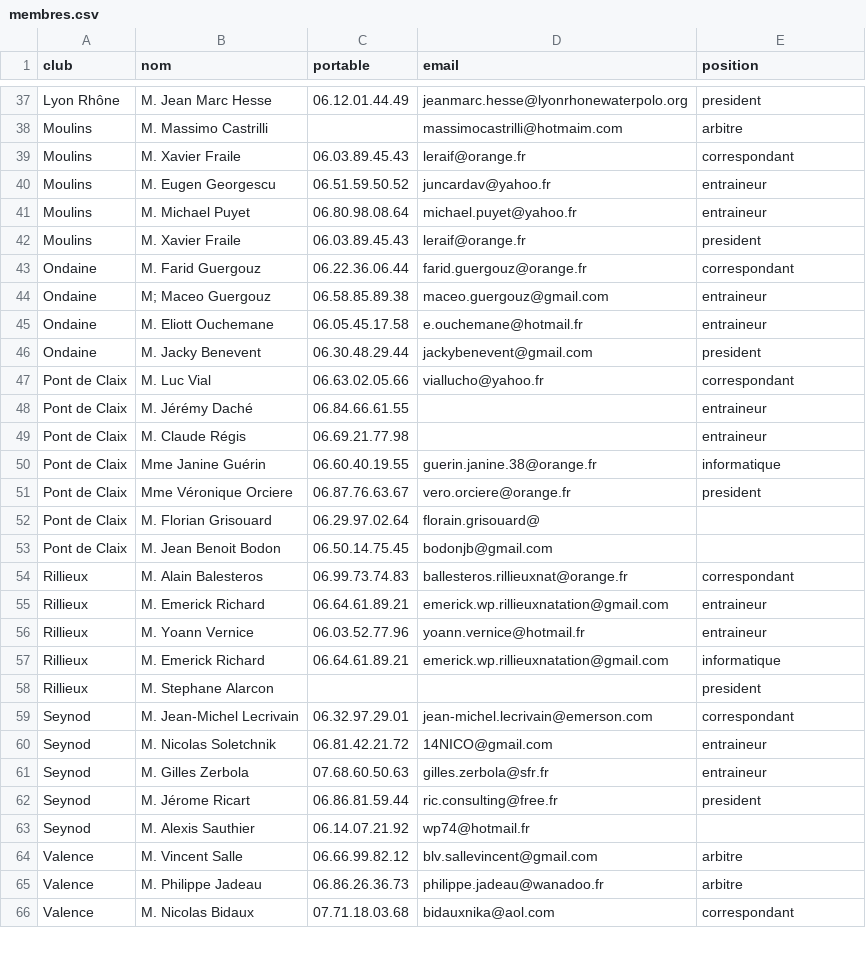
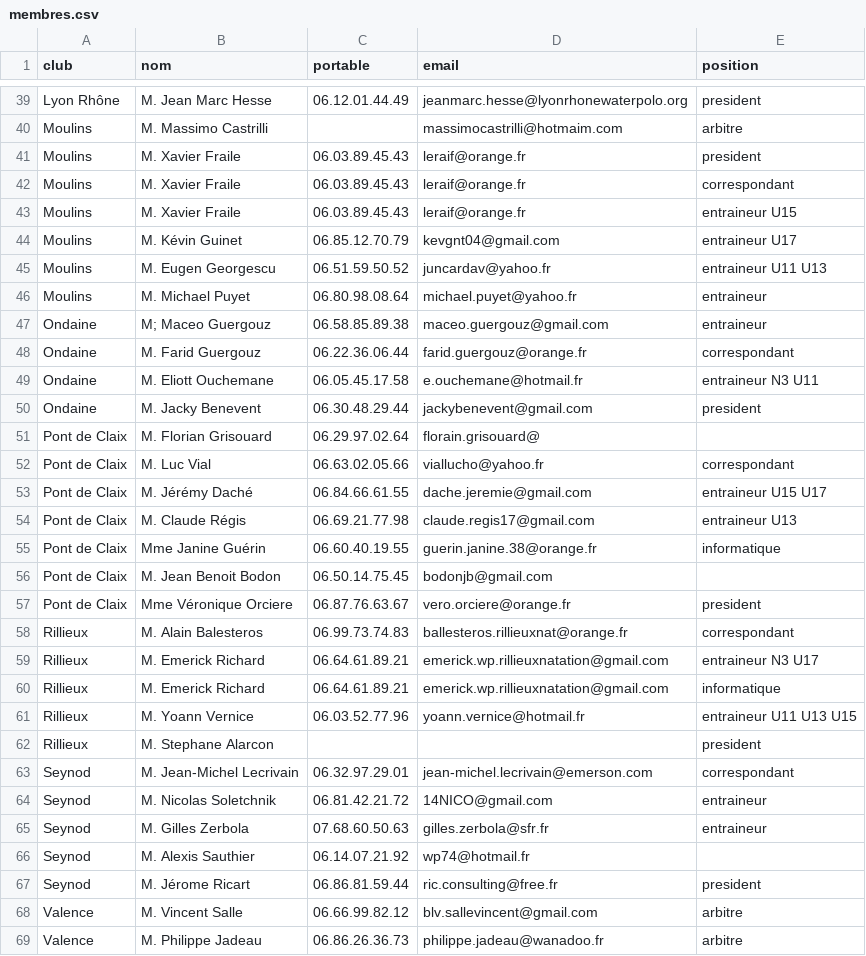
Before and after one commit to praginel/comitesavoienwp, a CSV file: _data/membres.csv, drawn as a sheet; only a part is shown, gaps mark what is left out; the shorter side is filled out with more unchanged rows; the diff covers the shown part only.

Commit message:
up 030211

```diff
--- a/_data/membres.csv
+++ b/_data/membres.csv
@@ -38,21 +40,23 @@ Lyon Rhône,M. Jean Marc Hesse,06.12.01.44.49,jeanmarc.hesse@lyonrhonewaterpolo.
 Moulins,M. Massimo Castrilli,,massimocastrilli@hotmaim.com,arbitre
+Moulins,M. Xavier Fraile,06.03.89.45.43,leraif@orange.fr,president
 Moulins,M. Xavier Fraile,06.03.89.45.43,leraif@orange.fr,correspondant
-Moulins,M. Eugen Georgescu,06.51.59.50.52,juncardav@yahoo.fr,entraineur
+Moulins,M. Xavier Fraile,06.03.89.45.43,leraif@orange.fr,entraineur U15
+Moulins,M. Kévin Guinet,06.85.12.70.79,kevgnt04@gmail.com,entraineur U17
+Moulins,M. Eugen Georgescu,06.51.59.50.52,juncardav@yahoo.fr,entraineur U11 U13
 Moulins,M. Michael Puyet,06.80.98.08.64,michael.puyet@yahoo.fr,entraineur
-Moulins,M. Xavier Fraile,06.03.89.45.43,leraif@orange.fr,president
+Ondaine,M; Maceo Guergouz,06.58.85.89.38,maceo.guergouz@gmail.com,entraineur
 Ondaine,M. Farid Guergouz,06.22.36.06.44,farid.guergouz@orange.fr,correspondant
-Ondaine,M; Maceo Guergouz,06.58.85.89.38,maceo.guergouz@gmail.com,entraineur
-Ondaine,M. Eliott Ouchemane,06.05.45.17.58,e.ouchemane@hotmail.fr,entraineur
+Ondaine,M. Eliott Ouchemane,06.05.45.17.58,e.ouchemane@hotmail.fr,entraineur N3 U11
 Ondaine,M. Jacky Benevent,06.30.48.29.44,jackybenevent@gmail.com,president
+Pont de Claix,M. Florian Grisouard,06.29.97.02.64,florain.grisouard@,
 Pont de Claix,M. Luc Vial,06.63.02.05.66,viallucho@yahoo.fr,correspondant
-Pont de Claix,M. Jérémy Daché,06.84.66.61.55,,entraineur
-Pont de Claix,M. Claude Régis,06.69.21.77.98,,entraineur
+Pont de Claix,M. Jérémy Daché,06.84.66.61.55,dache.jeremie@gmail.com,entraineur U15 U17
+Pont de Claix,M. Claude Régis,06.69.21.77.98,claude.regis17@gmail.com,entraineur U13
 Pont de Claix,Mme Janine Guérin,06.60.40.19.55,guerin.janine.38@orange.fr,informatique
+Pont de Claix,M. Jean Benoit Bodon,06.50.14.75.45,bodonjb@gmail.com,
 Pont de Claix,Mme Véronique Orciere,06.87.76.63.67,vero.orciere@orange.fr,president
-Pont de Claix,M. Florian Grisouard,06.29.97.02.64,florain.grisouard@,
-Pont de Claix,M. Jean Benoit Bodon,06.50.14.75.45,bodonjb@gmail.com,
 Rillieux,M. Alain Balesteros,06.99.73.74.83,ballesteros.rillieuxnat@orange.fr,correspondant
-Rillieux,M. Emerick Richard,06.64.61.89.21,emerick.wp.rillieuxnatation@gmail.com,entraineur
-Rillieux,M. Yoann Vernice,06.03.52.77.96,yoann.vernice@hotmail.fr,entraineur
+Rillieux,M. Emerick Richard,06.64.61.89.21,emerick.wp.rillieuxnatation@gmail.com,entraineur N3 U17
 Rillieux,M. Emerick Richard,06.64.61.89.21,emerick.wp.rillieuxnatation@gmail.com,informatique
+Rillieux,M. Yoann Vernice,06.03.52.77.96,yoann.vernice@hotmail.fr,entraineur U11 U13 U15
 Rillieux,M. Stephane Alarcon,,,president
@@ -61,4 +65,4 @@ Seynod,M. Nicolas Soletchnik,06.81.42.21.72,14NICO@gmail.com,entraineur
 Seynod,M. Gilles Zerbola,07.68.60.50.63,gilles.zerbola@sfr.fr,entraineur
+Seynod,M. Alexis Sauthier,06.14.07.21.92,wp74@hotmail.fr,
 Seynod,M. Jérome Ricart,06.86.81.59.44,ric.consulting@free.fr,president
-Seynod,M. Alexis Sauthier,06.14.07.21.92,wp74@hotmail.fr,
 Valence,M. Vincent Salle,06.66.99.82.12,blv.sallevincent@gmail.com,arbitre
```
Also changed, not shown: 5 added rows, 11 removed rows, 7 moved rows and 14 edited cells elsewhere in this file.
